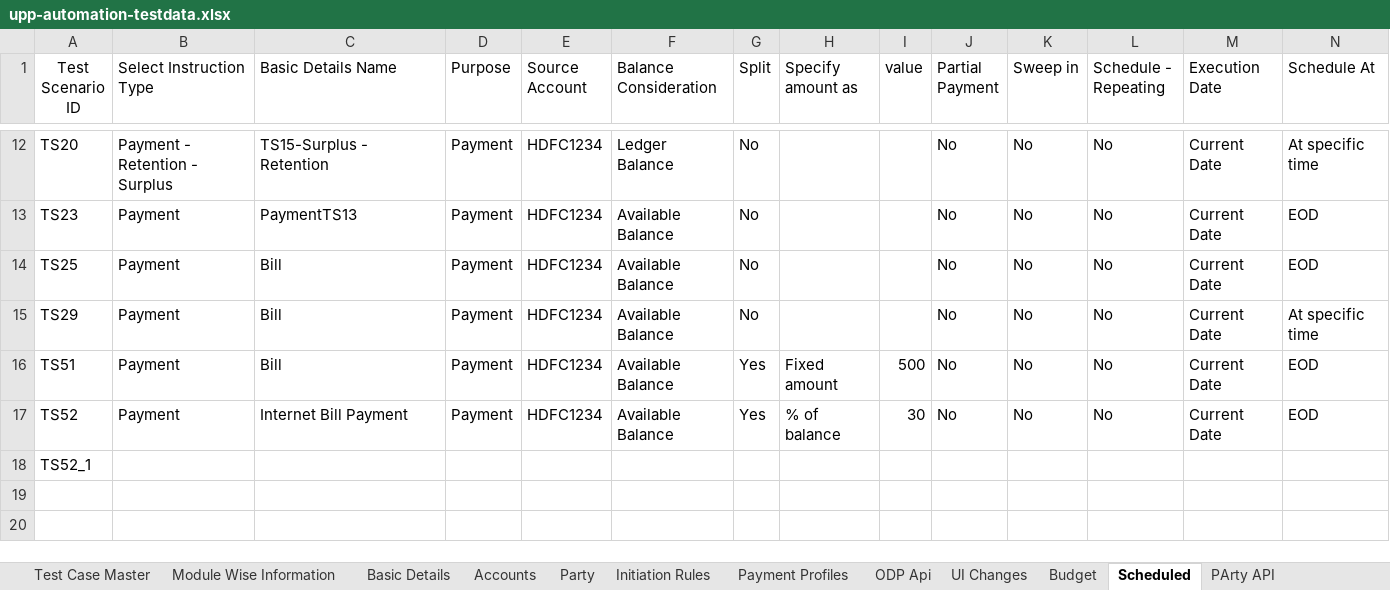
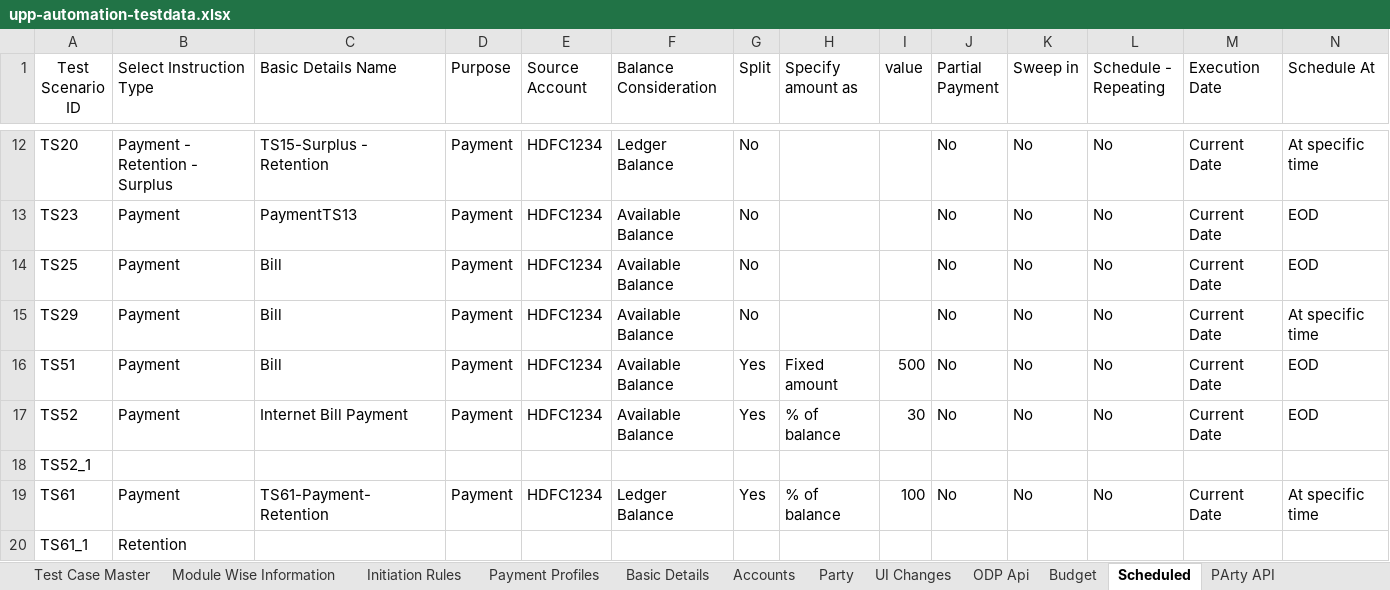
Before and after one commit to deepakdude938/upp, an Excel workbook: src/main/resources/upp-automation-testdata.xlsx, sheet Scheduled, drawn as a sheet; only a part is shown, gaps mark what is left out; values as stored, in another font and other column widths than the file's, no borders; charts and pictures not drawn; rows hold the shown columns only; the diff names each change by its address in the sheet, - before the commit and + after, or states it on an @@ line.

```diff
--- a/src/main/resources/upp-automation-testdata.xlsx (sheet Scheduled)
+++ b/src/main/resources/upp-automation-testdata.xlsx (sheet Scheduled)
@@ sheet tab order changed: Test Case Master | Module Wise Information | Initiation Rules | Payment Profiles | Basic Details | Accounts | Party | UI Changes | ODP Api | Budget | Scheduled | PArty API @@
+row 19: TS61 | Payment | TS61-Payment-Retention | Payment | HDFC1234 | Ledger Balance | Yes | % of balance | 100 | No | No | No | Current Date | At specific time
+row 20: TS61_1 | Retention
```
Also changed, not shown: sheet Party, sheet PaymentRetention, sheet Basic Details, sheet Accounts, sheet Test Case Master, sheet Payment Profiles, 2 more sheets, charts or pictures, 17 other files.
